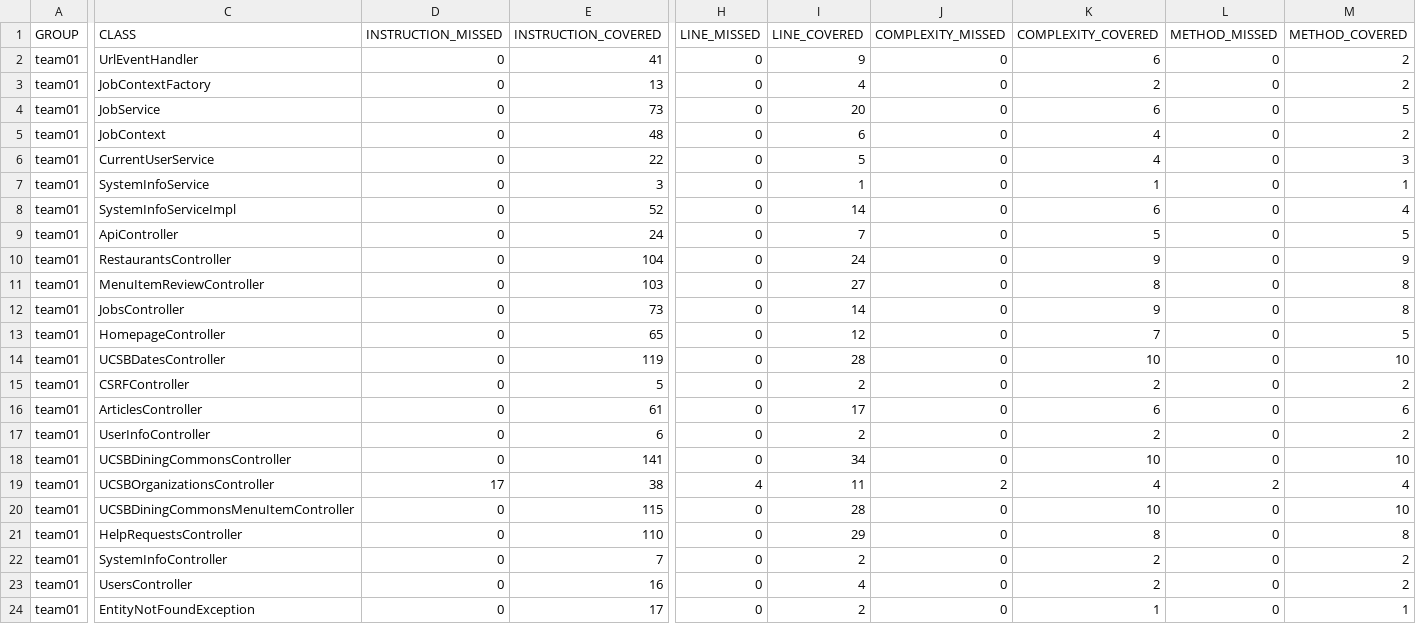
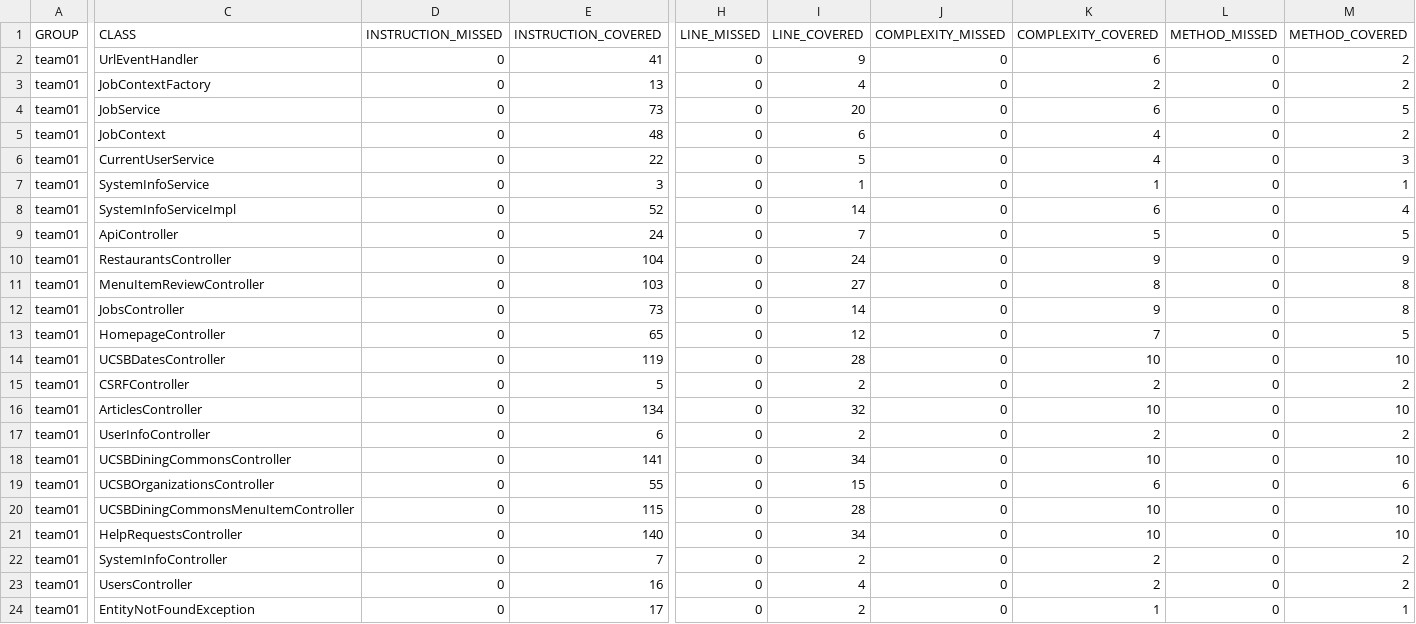
Before and after one commit to ucsb-cs156-s26/team01-s26-15, a CSV file: prs/67/jacoco/jacoco.csv, drawn as a sheet; only a part is shown, gaps mark what is left out; the diff names each change by its address in the sheet, - before the commit and + after, or states it on an @@ line.

```diff
--- a/prs/67/jacoco/jacoco.csv
+++ b/prs/67/jacoco/jacoco.csv
-E16 (INSTRUCTION_COVERED): 61
+E16 (INSTRUCTION_COVERED): 134
-I16 (LINE_COVERED): 17
+I16 (LINE_COVERED): 32
-K16 (COMPLEXITY_COVERED): 6
+K16 (COMPLEXITY_COVERED): 10
-M16 (METHOD_COVERED): 6
+M16 (METHOD_COVERED): 10
-D19 (INSTRUCTION_MISSED): 17
+D19 (INSTRUCTION_MISSED): 0
-E19 (INSTRUCTION_COVERED): 38
+E19 (INSTRUCTION_COVERED): 55
-H19 (LINE_MISSED): 4
+H19 (LINE_MISSED): 0
-I19 (LINE_COVERED): 11
+I19 (LINE_COVERED): 15
-J19 (COMPLEXITY_MISSED): 2
+J19 (COMPLEXITY_MISSED): 0
-K19 (COMPLEXITY_COVERED): 4
+K19 (COMPLEXITY_COVERED): 6
-L19 (METHOD_MISSED): 2
+L19 (METHOD_MISSED): 0
-M19 (METHOD_COVERED): 4
+M19 (METHOD_COVERED): 6
-E21 (INSTRUCTION_COVERED): 110
+E21 (INSTRUCTION_COVERED): 140
-I21 (LINE_COVERED): 29
+I21 (LINE_COVERED): 34
-K21 (COMPLEXITY_COVERED): 8
+K21 (COMPLEXITY_COVERED): 10
-M21 (METHOD_COVERED): 8
+M21 (METHOD_COVERED): 10
```
Also changed, not shown: 11 other files.
